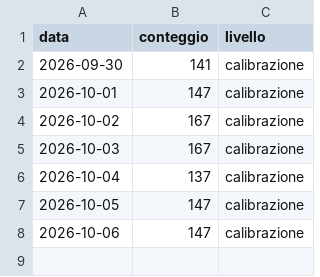
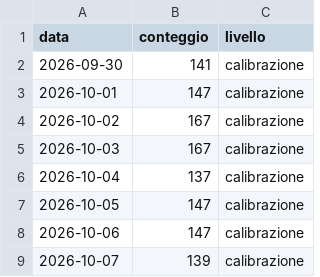
Before and after one commit to ingalessandrosessa-sudo/Trend, a CSV file: docs/dati/radar_storico_v2.csv, drawn as a sheet; the diff names each change by its address in the sheet, - before the commit and + after, or states it on an @@ line.

```diff
--- a/docs/dati/radar_storico_v2.csv
+++ b/docs/dati/radar_storico_v2.csv
+row 9: 2026-10-07 | 139 | calibrazione
```
Also changed, not shown: docs/dati/segnali_oggi.csv, 2 other files.
